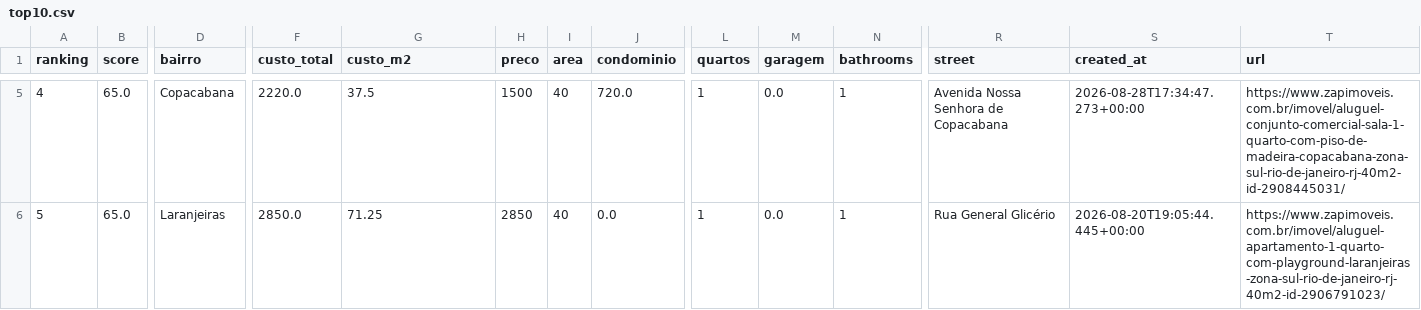
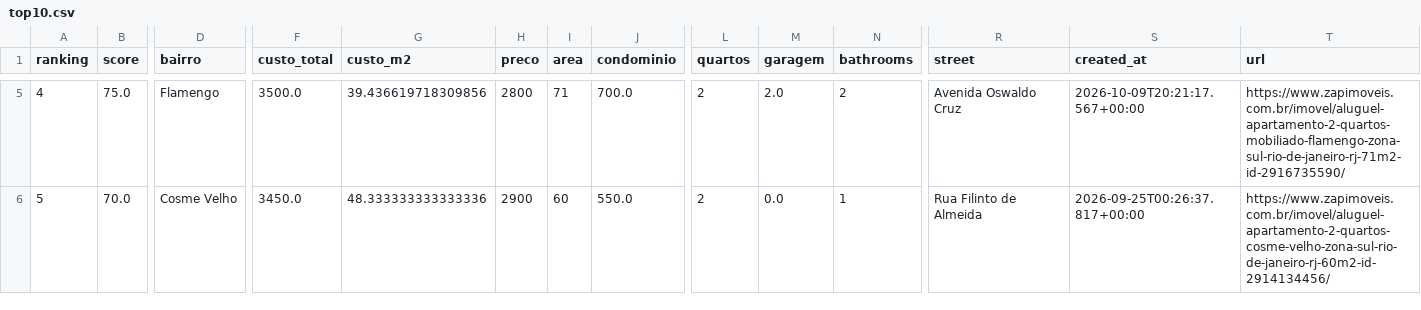
Before and after one commit to DboechatM/RentHunter, a CSV file: data/zap/top/top10.csv, drawn as a sheet; only a part is shown, gaps mark what is left out; the diff covers the shown part only; the diff names each change by its address in the sheet, - before the commit and + after, or states it on an @@ line.

```diff
--- a/data/zap/top/top10.csv
+++ b/data/zap/top/top10.csv
-B5 (score): 65.0
+B5 (score): 75.0
-D5 (bairro): Copacabana
+D5 (bairro): Flamengo
-F5 (custo_total): 2220.0
+F5 (custo_total): 3500.0
-G5 (custo_m2): 37.5
+G5 (custo_m2): 39.436619718309856
-H5 (preco): 1500
+H5 (preco): 2800
-I5 (area): 40
+I5 (area): 71
-J5 (condominio): 720.0
+J5 (condominio): 700.0
-L5:L6 (quartos): 1
+L5:L6 (quartos): 2
-M5 (garagem): 0.0
+M5 (garagem): 2.0
-N5 (bathrooms): 1
+N5 (bathrooms): 2
-R5 (street): Avenida Nossa Senhora de Copacabana
+R5 (street): Avenida Oswaldo Cruz
-S5 (created_at): 2026-08-28T17:34:47.273+00:00
+S5 (created_at): 2026-10-09T20:21:17.567+00:00
-T5 (url): https://www.zapimoveis.com.br/imovel/aluguel-conjunto-comercial-sala-1-quarto-com-piso-de-madeira-copacabana-zona-sul-rio-de-janeiro-rj-40m2-id-2908445031/
+T5 (url): https://www.zapimoveis.com.br/imovel/aluguel-apartamento-2-quartos-mobiliado-flamengo-zona-sul-rio-de-janeiro-rj-71m2-id-2916735590/
-B6 (score): 65.0
+B6 (score): 70.0
-D6 (bairro): Laranjeiras
+D6 (bairro): Cosme Velho
-F6 (custo_total): 2850.0
+F6 (custo_total): 3450.0
-G6 (custo_m2): 71.25
+G6 (custo_m2): 48.333333333333336
-H6 (preco): 2850
+H6 (preco): 2900
-I6 (area): 40
+I6 (area): 60
-J6 (condominio): 0.0
+J6 (condominio): 550.0
-R6 (street): Rua General Glicério
+R6 (street): Rua Filinto de Almeida
-S6 (created_at): 2026-08-20T19:05:44.445+00:00
+S6 (created_at): 2026-09-25T00:26:37.817+00:00
-T6 (url): https://www.zapimoveis.com.br/imovel/aluguel-apartamento-1-quarto-com-playground-laranjeiras-zona-sul-rio-de-janeiro-rj-40m2-id-2906791023/
+T6 (url): https://www.zapimoveis.com.br/imovel/aluguel-apartamento-2-quartos-cosme-velho-zona-sul-rio-de-janeiro-rj-60m2-id-2914134456/
```
Also changed, not shown: 75 edited cells elsewhere in this file, 3 other files.
